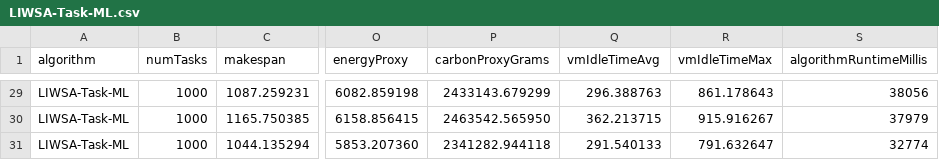
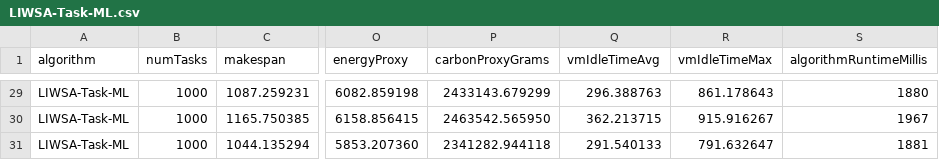
Before and after one commit to Al3nzy/MultiCloud_LIWSA, a CSV file: results/LIWSA-Task-ML.csv, drawn as a sheet; only a part is shown, gaps mark what is left out; the diff covers the shown part only; the diff names each change by its address in the sheet, - before the commit and + after, or states it on an @@ line.

```diff
--- a/results/LIWSA-Task-ML.csv
+++ b/results/LIWSA-Task-ML.csv
-S29 (algorithmRuntimeMillis): 38056
+S29 (algorithmRuntimeMillis): 1880
-S30 (algorithmRuntimeMillis): 37979
+S30 (algorithmRuntimeMillis): 1967
-S31 (algorithmRuntimeMillis): 32774
+S31 (algorithmRuntimeMillis): 1881
```
Also changed, not shown: 27 edited cells elsewhere in this file, results/LIWSA-Task.csv, results/RL-GA-lite.csv, 9 other files.
